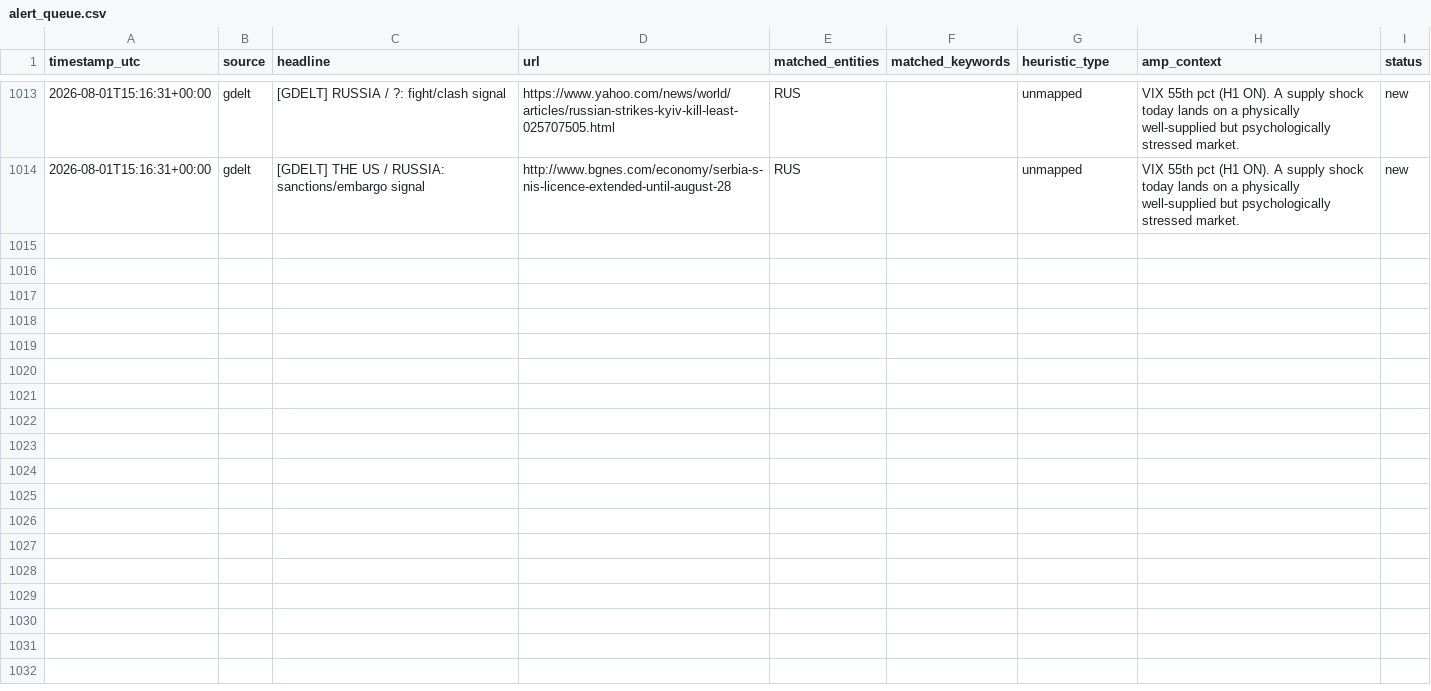
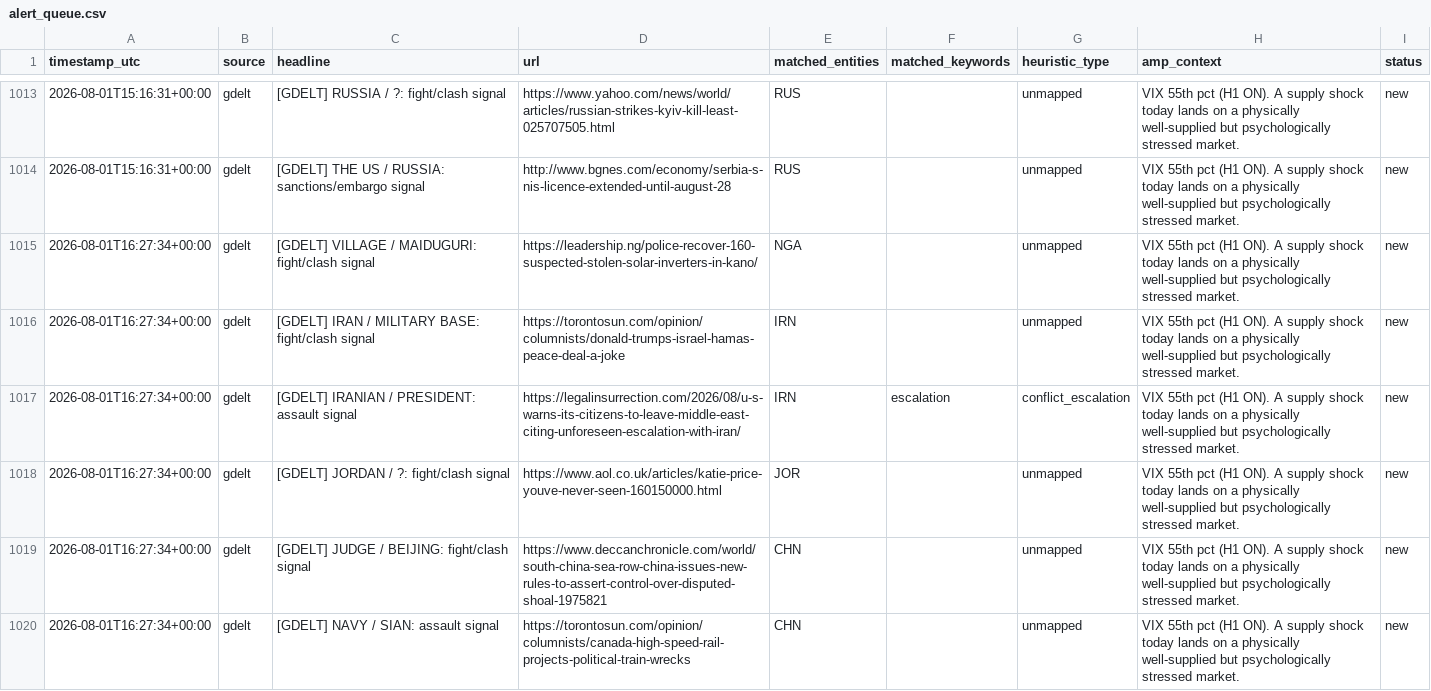
Before and after one commit to josephdelany/ripple-engine, a CSV file: data/alert_queue.csv, drawn as a sheet; only a part is shown, gaps mark what is left out; the diff covers the shown part only.

```diff
--- a/data/alert_queue.csv
+++ b/data/alert_queue.csv
@@ -1014 +1014,7 @@ timestamp_utc,source,headline,url,matched_entities,matched_keywords,heuristic_ty
 2026-08-01T15:16:31+00:00,gdelt,[GDELT] THE US / RUSSIA: sanctions/embargo signal,http://www.bgnes.com/economy/serbia-s-nis-licence-extended-until-august-28,RUS,,unmapped,VIX 55th pct (H1 ON). A supply shock today lands on a physically well-supplied but psychologically stressed market.,new
+2026-08-01T16:27:34+00:00,gdelt,[GDELT] VILLAGE / MAIDUGURI: fight/clash signal,https://leadership.ng/police-recover-160-suspected-stolen-solar-inverters-in-kano/,NGA,,unmapped,VIX 55th pct (H1 ON). A supply shock today lands on a physically well-supplied but psychologically stressed market.,new
+2026-08-01T16:27:34+00:00,gdelt,[GDELT] IRAN / MILITARY BASE: fight/clash signal,https://torontosun.com/opinion/columnists/donald-trumps-israel-hamas-peace-deal-a-joke,IRN,,unmapped,VIX 55th pct (H1 ON). A supply shock today lands on a physically well-supplied but psychologically stressed market.,new
+2026-08-01T16:27:34+00:00,gdelt,[GDELT] IRANIAN / PRESIDENT: assault signal,https://legalinsurrection.com/2026/08/u-s-warns-its-citizens-to-leave-middle-east-citing-unforeseen-escalation-with-iran/,IRN,escalation,conflict_escalation,VIX 55th pct (H1 ON). A supply shock today lands on a physically well-supplied but psychologically stressed market.,new
+2026-08-01T16:27:34+00:00,gdelt,[GDELT] JORDAN / ?: fight/clash signal,https://www.aol.co.uk/articles/katie-price-youve-never-seen-160150000.html,JOR,,unmapped,VIX 55th pct (H1 ON). A supply shock today lands on a physically well-supplied but psychologically stressed market.,new
+2026-08-01T16:27:34+00:00,gdelt,[GDELT] JUDGE / BEIJING: fight/clash signal,https://www.deccanchronicle.com/world/south-china-sea-row-china-issues-new-rules-to-assert-control-over-disputed-shoal-1975821,CHN,,unmapped,VIX 55th pct (H1 ON). A supply shock today lands on a physically well-supplied but psychologically stressed market.,new
+2026-08-01T16:27:34+00:00,gdelt,[GDELT] NAVY / SIAN: assault signal,https://torontosun.com/opinion/columnists/canada-high-speed-rail-projects-political-train-wrecks,CHN,,unmapped,VIX 55th pct (H1 ON). A supply shock today lands on a physically well-supplied but psychologically stressed market.,new
```
Also changed, not shown: 6 added rows elsewhere in this file, data/state/situation_log.csv, 1 other file.
